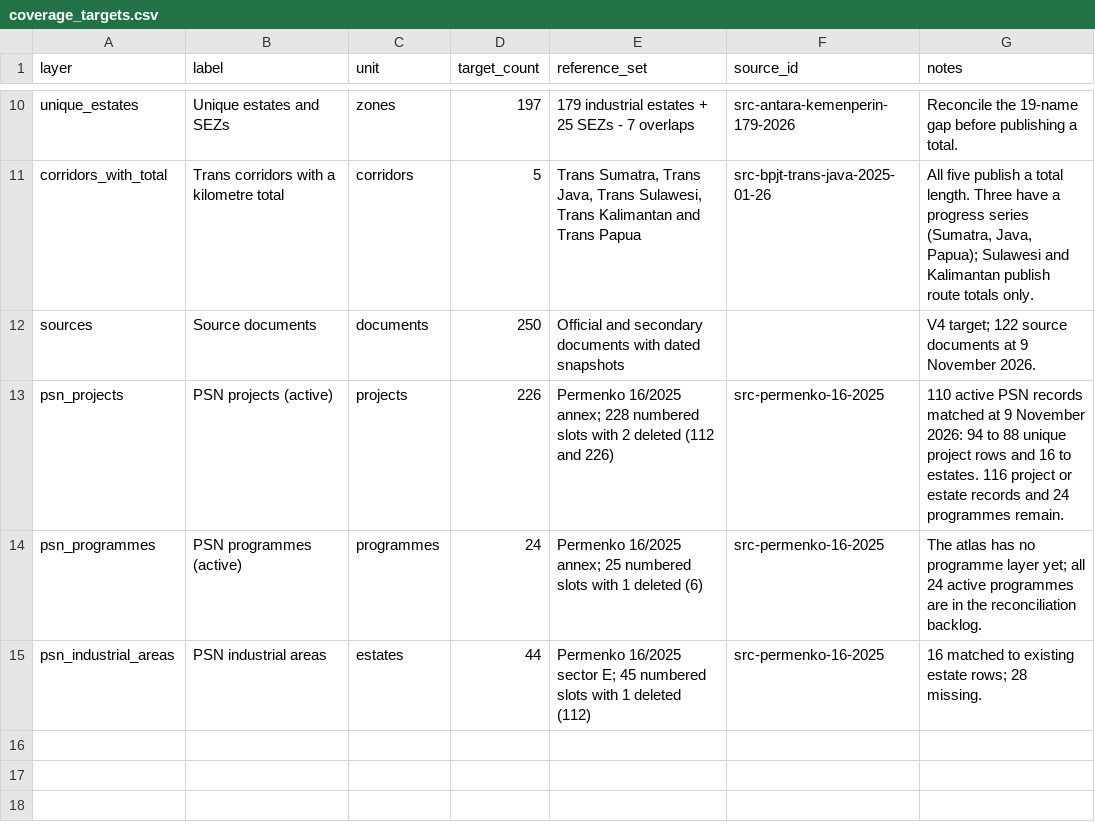
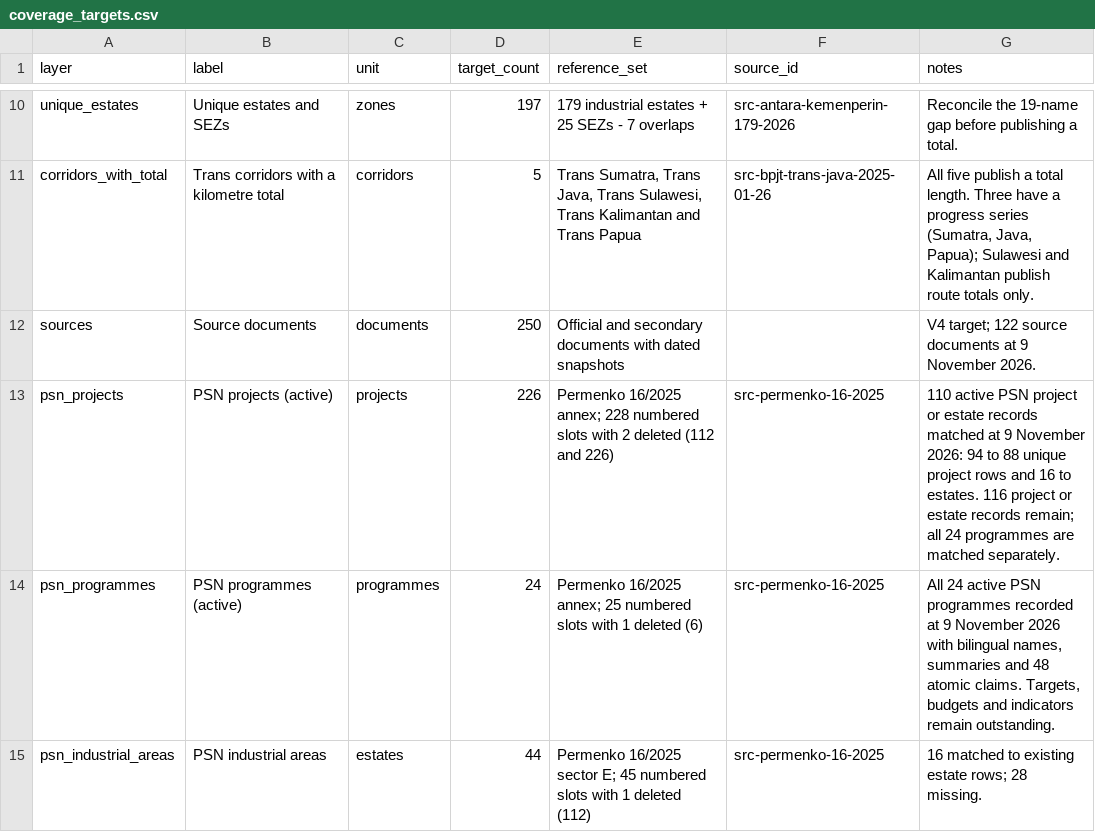
Before and after one commit to oatlayers/infra-id, a CSV file: data/curated/coverage_targets.csv, drawn as a sheet; only a part is shown, gaps mark what is left out.

```diff
--- a/data/curated/coverage_targets.csv
+++ b/data/curated/coverage_targets.csv
@@ -12,4 +12,4 @@ corridors_with_total,Trans corridors with a kilometre total,corridors,5,"Trans S
 sources,Source documents,documents,250,Official and secondary documents with dated snapshots,,V4 target; 122 source documents at 9 November 2026.
-psn_projects,PSN projects (active),projects,226,Permenko 16/2025 annex; 228 numbered slots with 2 deleted (112 and 226),src-permenko-16-2025,110 active PSN records matched at 9 November 2026: 94 to 88 unique project rows and 16 to estates. 116 project or estate records and 24 programmes remain.
-psn_programmes,PSN programmes (active),programmes,24,Permenko 16/2025 annex; 25 numbered slots with 1 deleted (6),src-permenko-16-2025,The atlas has no programme layer yet; all 24 active programmes are in the reconciliation backlog.
+psn_projects,PSN projects (active),projects,226,Permenko 16/2025 annex; 228 numbered slots with 2 deleted (112 and 226),src-permenko-16-2025,"110 active PSN project or estate records matched at 9 November 2026: 94 to 88 unique project rows and 16 to estates. 116 project or estate records remain; all 24 programmes are matched separately."
+psn_programmes,PSN programmes (active),programmes,24,Permenko 16/2025 annex; 25 numbered slots with 1 deleted (6),src-permenko-16-2025,"All 24 active PSN programmes recorded at 9 November 2026 with bilingual names, summaries and 48 atomic claims. Targets, budgets and indicators remain outstanding."
 psn_industrial_areas,PSN industrial areas,estates,44,Permenko 16/2025 sector E; 45 numbered slots with 1 deleted (112),src-permenko-16-2025,16 matched to existing estate rows; 28 missing.
```
Also changed, not shown: data/curated/organizations.csv, data/derived/psn_reconciliation.csv, 39 other files.
